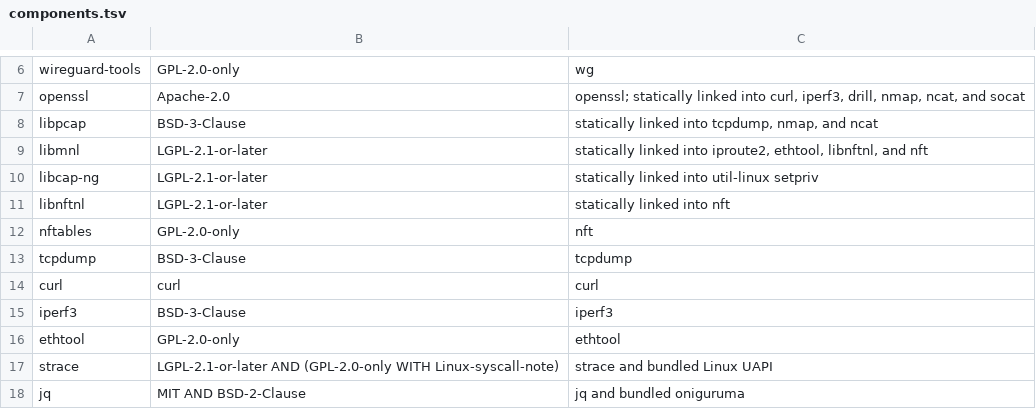
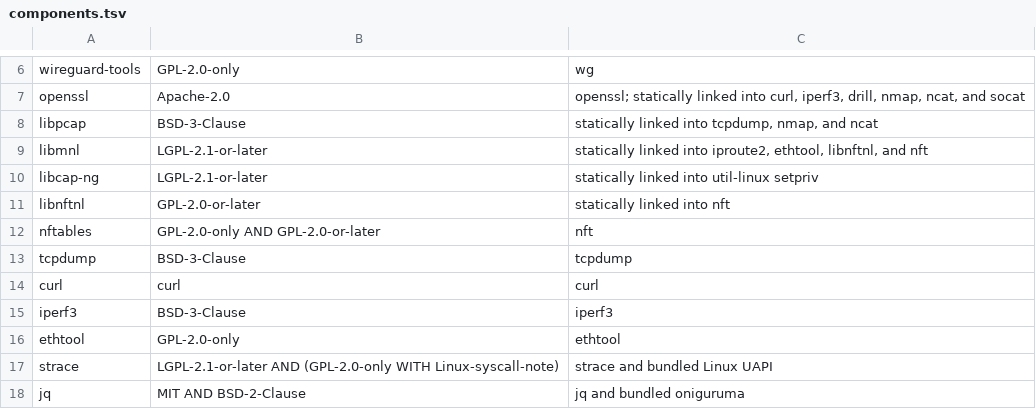
Before and after one commit to 0typos/statics, a TSV file: components.tsv, drawn as a sheet; only a part is shown, gaps mark what is left out.

```diff
--- a/components.tsv
+++ b/components.tsv
@@ -10,4 +10,4 @@ libmnl|LGPL-2.1-or-later|statically linked into iproute2, ethtool, libnftnl, and
 libcap-ng|LGPL-2.1-or-later|statically linked into util-linux setpriv
-libnftnl|LGPL-2.1-or-later|statically linked into nft
-nftables|GPL-2.0-only|nft
+libnftnl|GPL-2.0-or-later|statically linked into nft
+nftables|GPL-2.0-only AND GPL-2.0-or-later|nft
 tcpdump|BSD-3-Clause|tcpdump
```
Also changed, not shown: 2 other files.
